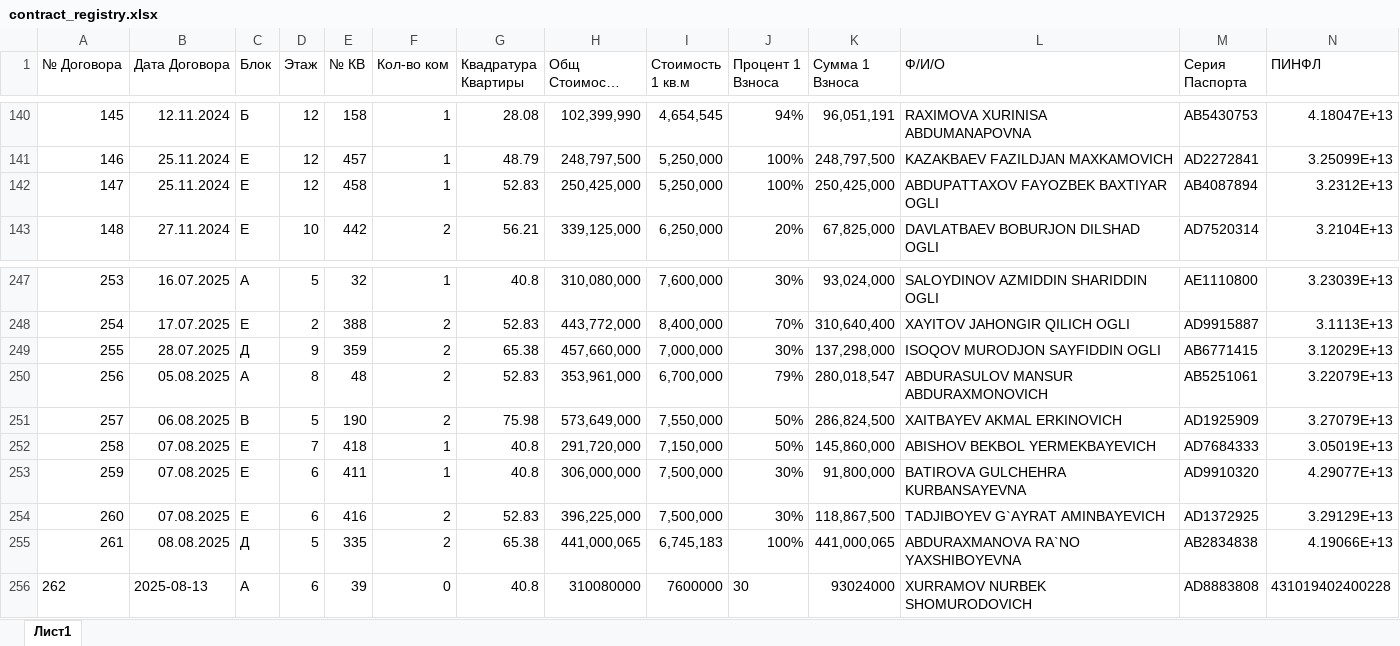
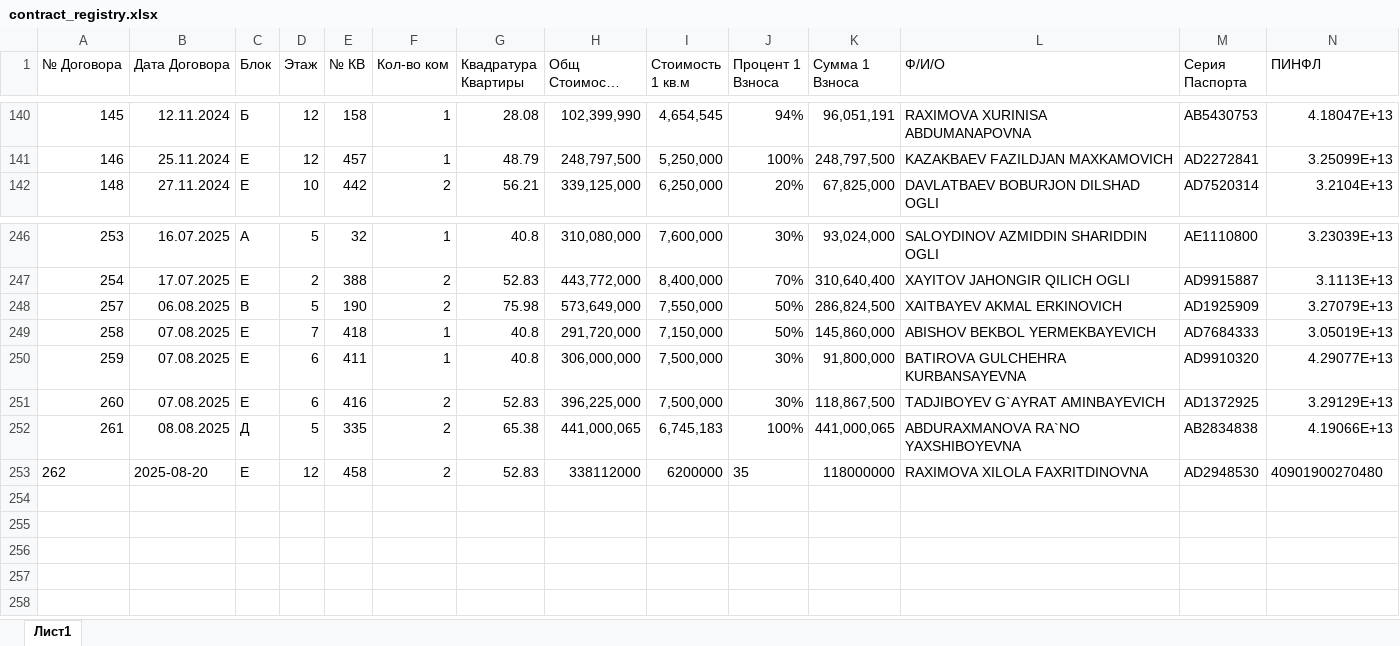
Before and after one commit to RealEstateDevw/RealEstate, an Excel workbook: static/Жилые_Комплексы/ЖК_Рассвет/contract_registry.xlsx, sheet Лист1, drawn as a sheet; only a part is shown, gaps mark what is left out; long unchanged cells end in …; values as stored, in another font and other column widths than the file's, no borders; removed rows and columns are numbered as before the commit, all else as after; rows hold the shown columns only; the diff names each change by its address in the sheet, - before the commit and + after, or states it on an @@ line.

```diff
--- a/static/Жилые_Комплексы/ЖК_Рассвет/contract_registry.xlsx (sheet Лист1)
+++ b/static/Жилые_Комплексы/ЖК_Рассвет/contract_registry.xlsx (sheet Лист1)
-row 142: 147 | 25.11.2024 | Е | 12 | 458 | 1 | 52.83 | 250,425,000 | 5,250,000 | 100% | 250,425,000 | ABDUPATTAXOV FAYOZBEK BAXTIYAR OGLI | AB4087894 | 3.2312E+13
-row 249: 255 | 28.07.2025 | Д | 9 | 359 | 2 | 65.38 | 457,660,000 | 7,000,000 | 30% | 137,298,000 | ISOQOV MURODJON SAYFIDDIN OGLI | AB6771415 | 3.12029E+13
-row 250: 256 | 05.08.2025 | А | 8 | 48 | 2 | 52.83 | 353,961,000 | 6,700,000 | 79% | 280,018,547 | ABDURASULOV MANSUR ABDURAXMONOVICH | AB5251061 | 3.22079E+13
-row 256: 262 | 2025-08-13 | А | 6 | 39 | 0 | 40.8 | 310080000 | 7600000 | 30 | 93024000 | XURRAMOV NURBEK SHOMURODOVICH | AD8883808 | 431019402400228
+row 253: 262 | 2025-08-20 | Е | 12 | 458 | 2 | 52.83 | 338112000 | 6200000 | 35 | 118000000 | RAXIMOVA XILOLA FAXRITDINOVNA | AD2948530 | 40901900270480
```
Also changed, not shown: static/Жилые_Комплексы/ЖК_Бахор/contract_registry.xlsx, static/Жилые_Комплексы/ЖК_Бахор/jk_data.xlsx, 2 other files.
